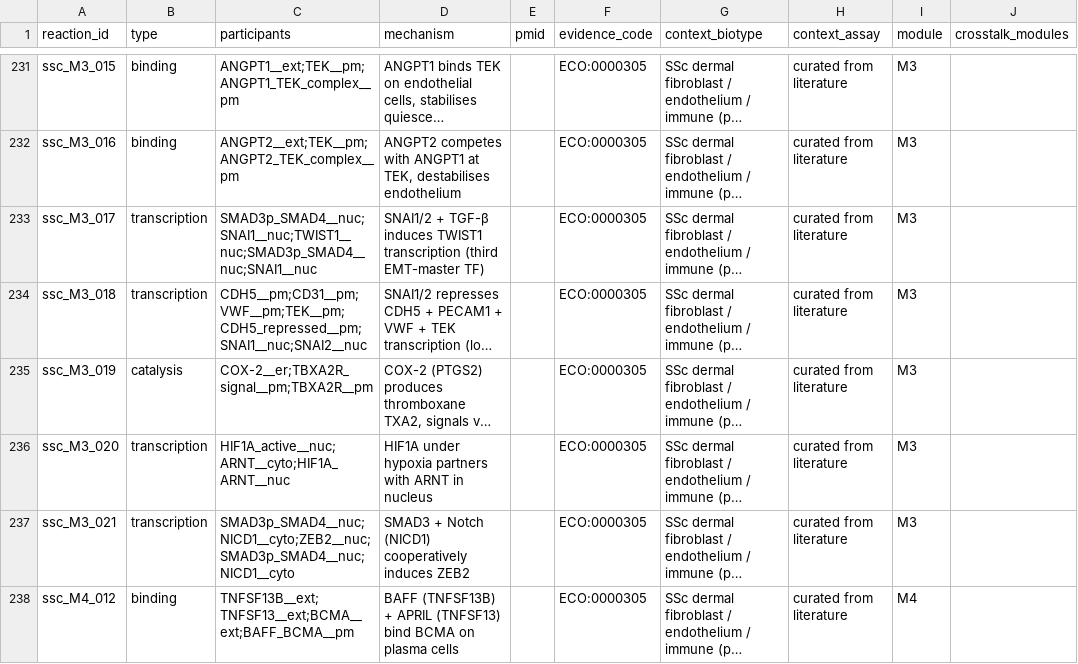
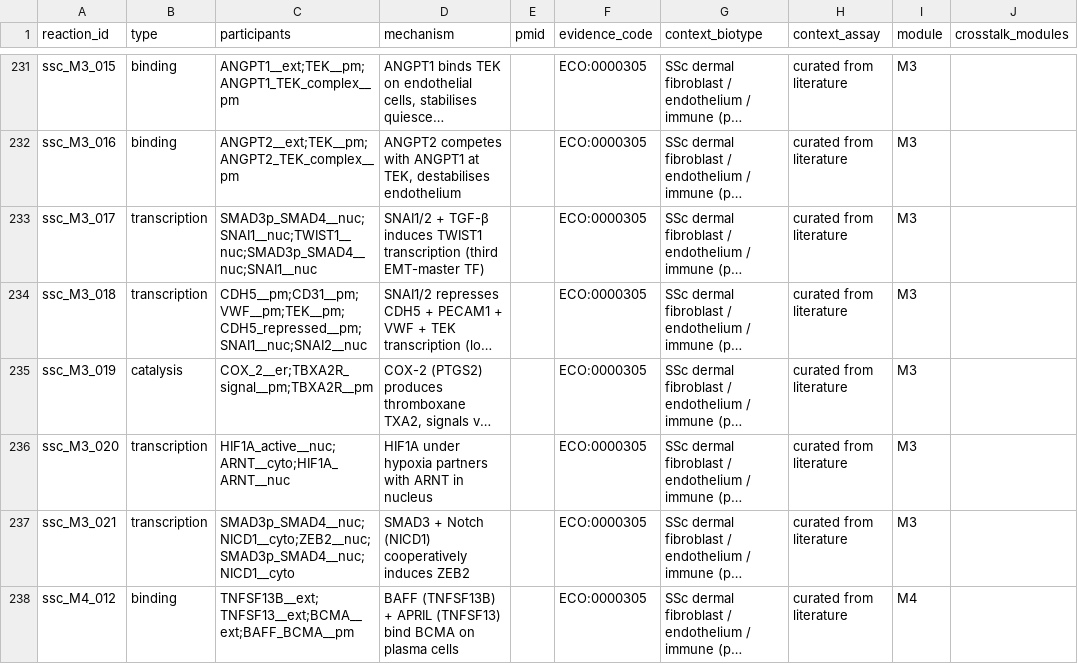
Before and after one commit to Nurtal/IDT_SSc_map, a TSV file: curation/annotations/reaction_evidence.tsv, drawn as a sheet; only a part is shown, gaps mark what is left out; long unchanged cells end in …; the diff names each change by its address in the sheet, - before the commit and + after, or states it on an @@ line.

```diff
--- a/curation/annotations/reaction_evidence.tsv
+++ b/curation/annotations/reaction_evidence.tsv
-C235 (participants): COX-2__er;TBXA2R_signal__pm;TBXA2R__pm
+C235 (participants): COX_2__er;TBXA2R_signal__pm;TBXA2R__pm
```
Also changed, not shown: curation/annotations/species_annotations.tsv, curation/ssc_curated_reactions.tsv, 8 other files.
